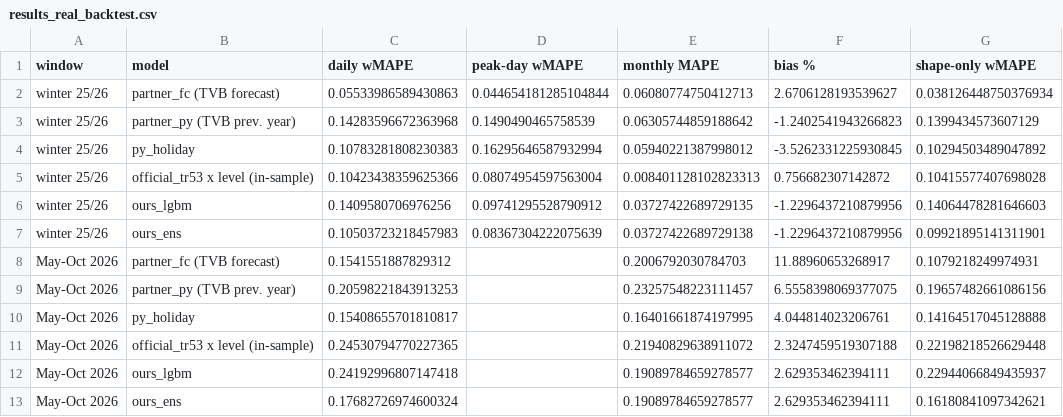
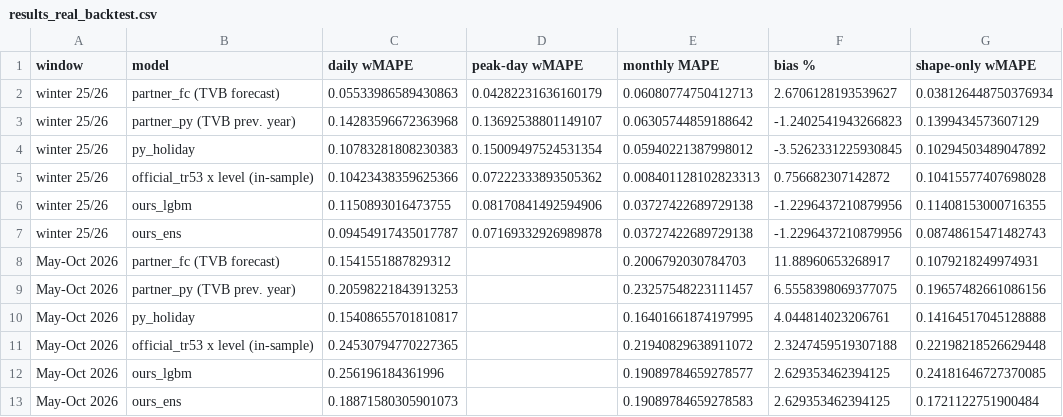
Before and after one commit to NicoPlattner/tourism-technology-2026, a CSV file: models/results_real_backtest.csv, drawn as a sheet.

```diff
--- a/models/results_real_backtest.csv
+++ b/models/results_real_backtest.csv
@@ -1,8 +1,8 @@
 window,model,daily wMAPE,peak-day wMAPE,monthly MAPE,bias %,shape-only wMAPE
-winter 25/26,partner_fc (TVB forecast),0.05533986589430863,0.044654181285104844,0.06080774750412713,2.6706128193539627,0.038126448750376934
-winter 25/26,partner_py (TVB prev. year),0.14283596672363968,0.1490490465758539,0.06305744859188642,-1.2402541943266823,0.1399434573607129
-winter 25/26,py_holiday,0.10783281808230383,0.16295646587932994,0.05940221387998012,-3.5262331225930845,0.10294503489047892
-winter 25/26,official_tr53 x level (in-sample),0.10423438359625366,0.08074954597563004,0.008401128102823313,0.756682307142872,0.10415577407698028
-winter 25/26,ours_lgbm,0.1409580706976256,0.09741295528790912,0.03727422689729135,-1.2296437210879956,0.14064478281646603
-winter 25/26,ours_ens,0.10503723218457983,0.08367304222075639,0.03727422689729138,-1.2296437210879956,0.09921895141311901
+winter 25/26,partner_fc (TVB forecast),0.05533986589430863,0.04282231636160179,0.06080774750412713,2.6706128193539627,0.038126448750376934
+winter 25/26,partner_py (TVB prev. year),0.14283596672363968,0.13692538801149107,0.06305744859188642,-1.2402541943266823,0.1399434573607129
+winter 25/26,py_holiday,0.10783281808230383,0.15009497524531354,0.05940221387998012,-3.5262331225930845,0.10294503489047892
+winter 25/26,official_tr53 x level (in-sample),0.10423438359625366,0.07222333893505362,0.008401128102823313,0.756682307142872,0.10415577407698028
+winter 25/26,ours_lgbm,0.1150893016473755,0.08170841492594906,0.03727422689729138,-1.2296437210879956,0.11408153000716355
+winter 25/26,ours_ens,0.09454917435017787,0.07169332926989878,0.03727422689729138,-1.2296437210879956,0.08748615471482743
 May-Oct 2026,partner_fc (TVB forecast),0.1541551887829312,,0.2006792030784703,11.88960653268917,0.1079218249974931
@@ -11,3 +11,3 @@ May-Oct 2026,py_holiday,0.15408655701810817,,0.16401661874197995,4.0448140232067
 May-Oct 2026,official_tr53 x level (in-sample),0.24530794770227365,,0.21940829638911072,2.3247459519307188,0.22198218526629448
-May-Oct 2026,ours_lgbm,0.24192996807147418,,0.19089784659278577,2.629353462394111,0.22944066849435937
-May-Oct 2026,ours_ens,0.17682726974600324,,0.19089784659278577,2.629353462394111,0.16180841097342621
+May-Oct 2026,ours_lgbm,0.256196184361996,,0.19089784659278577,2.629353462394125,0.24181646727370085
+May-Oct 2026,ours_ens,0.18871580305901073,,0.19089784659278583,2.629353462394125,0.1721122751900484
```
Also changed, not shown: models/results_explain_real_summer.csv, models/results_explain_real_winter.csv, 16 other files.
